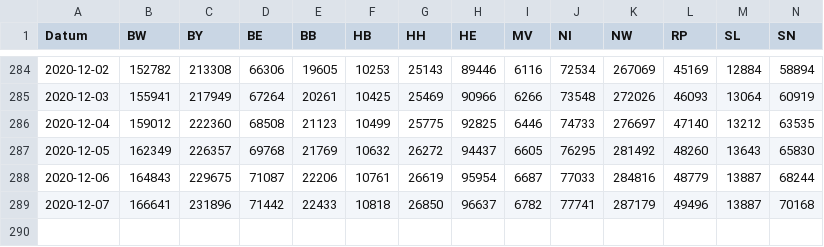
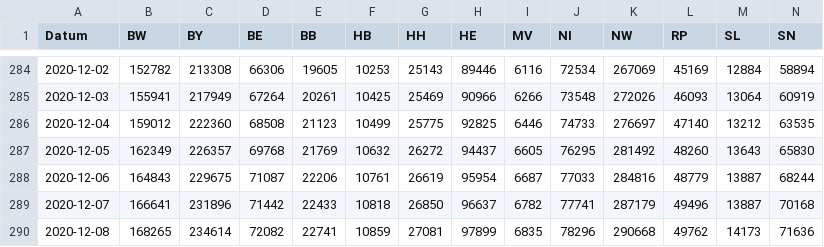
Before and after one commit to j-fu/coronaplot, a CSV file: code/rki.csv, drawn as a sheet; only a part is shown, gaps mark what is left out; rows hold the shown columns only; the diff names each change by its address in the sheet, - before the commit and + after, or states it on an @@ line.

Commit message:
data update

```diff
--- a/code/rki.csv
+++ b/code/rki.csv
+row 290: 2020-12-08 | 168265 | 234614 | 72082 | 22741 | 10859 | 27081 | 97899 | 6835 | 78296 | 290668 | 49762 | 14173 | 71636
```
Also changed, not shown: 14 other files.
